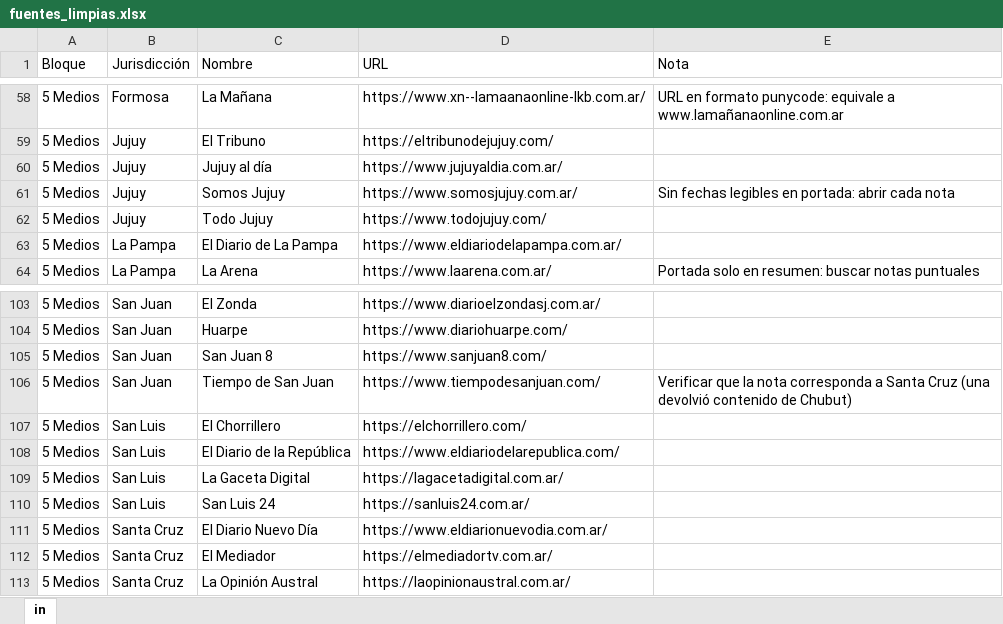
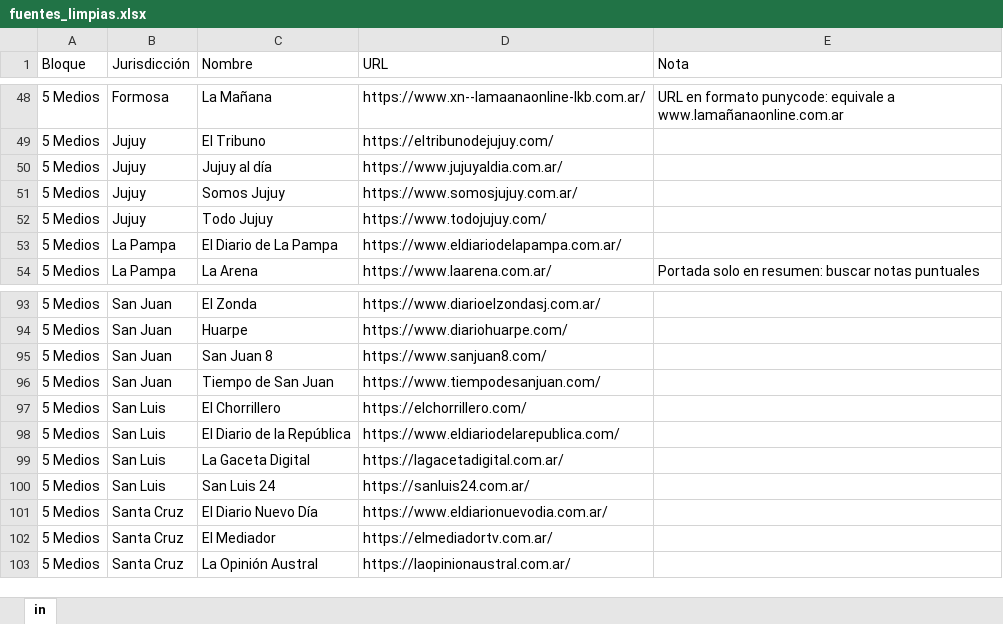
Before and after one commit to Iarachoi1/mapa-volvimos, an Excel workbook: fuentes_limpias.xlsx, sheet in, drawn as a sheet; only a part is shown, gaps mark what is left out; values as stored, in another font and other column widths than the file's, no borders; addresses are those after the commit; the diff covers the shown part only; the diff names each change by its address in the sheet, - before the commit and + after, or states it on an @@ line.

```diff
--- a/fuentes_limpias.xlsx (sheet in)
+++ b/fuentes_limpias.xlsx (sheet in)
-E51 (Nota): Sin fechas legibles en portada: abrir cada nota
+E51 (Nota): (empty)
-E96 (Nota): Verificar que la nota corresponda a Santa Cruz (una devolvió contenido de Chubut)
+E96 (Nota): (empty)
```
Also changed, not shown: 4 added rows, 11 removed rows, 1 moved row and 8 edited cells elsewhere in this sheet, 1 other file.
